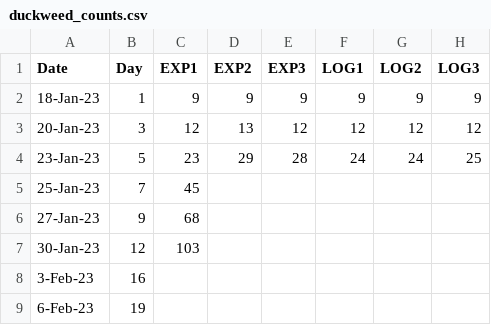
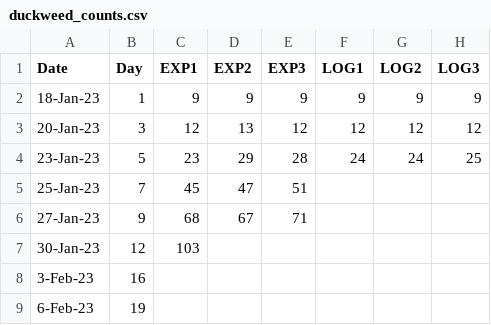
Before and after one commit to kcudding/ecotheory.github.io, a CSV file: teach/unstructured_pop_models/duckweed_photos/duckweed_counts.csv, drawn as a sheet.

Commit message:
Update duckweed_counts.csv

```diff
--- a/teach/unstructured_pop_models/duckweed_photos/duckweed_counts.csv
+++ b/teach/unstructured_pop_models/duckweed_photos/duckweed_counts.csv
@@ -4,4 +4,4 @@
 23-Jan-23,5,23,29,28,24,24,25
-25-Jan-23,7,45,,,,,
-27-Jan-23,9,68,,,,,
+25-Jan-23,7,45,47,51,,,
+27-Jan-23,9,68,67,71,,,
 30-Jan-23,12,103,,,,,
```
